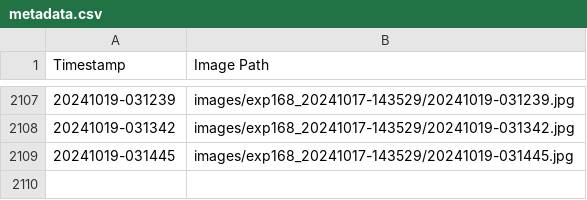
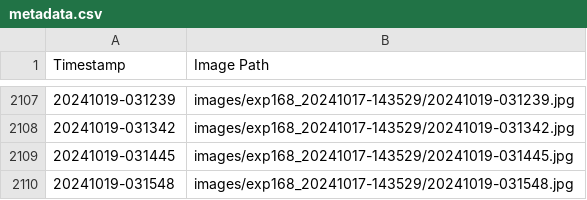
Before and after one commit to fionnf/volume_tracking, a CSV file: images/exp168_20241017-143529/metadata.csv, drawn as a sheet; only a part is shown, gaps mark what is left out.

Commit message:
Add image and metadata for 20241019-031548

```diff
--- a/images/exp168_20241017-143529/metadata.csv
+++ b/images/exp168_20241017-143529/metadata.csv
@@ -2109 +2109,2 @@ Timestamp,Image Path
 20241019-031445,images/exp168_20241017-143529/20241019-031445.jpg
+20241019-031548,images/exp168_20241017-143529/20241019-031548.jpg
```
Also changed, not shown: 1 other file.
